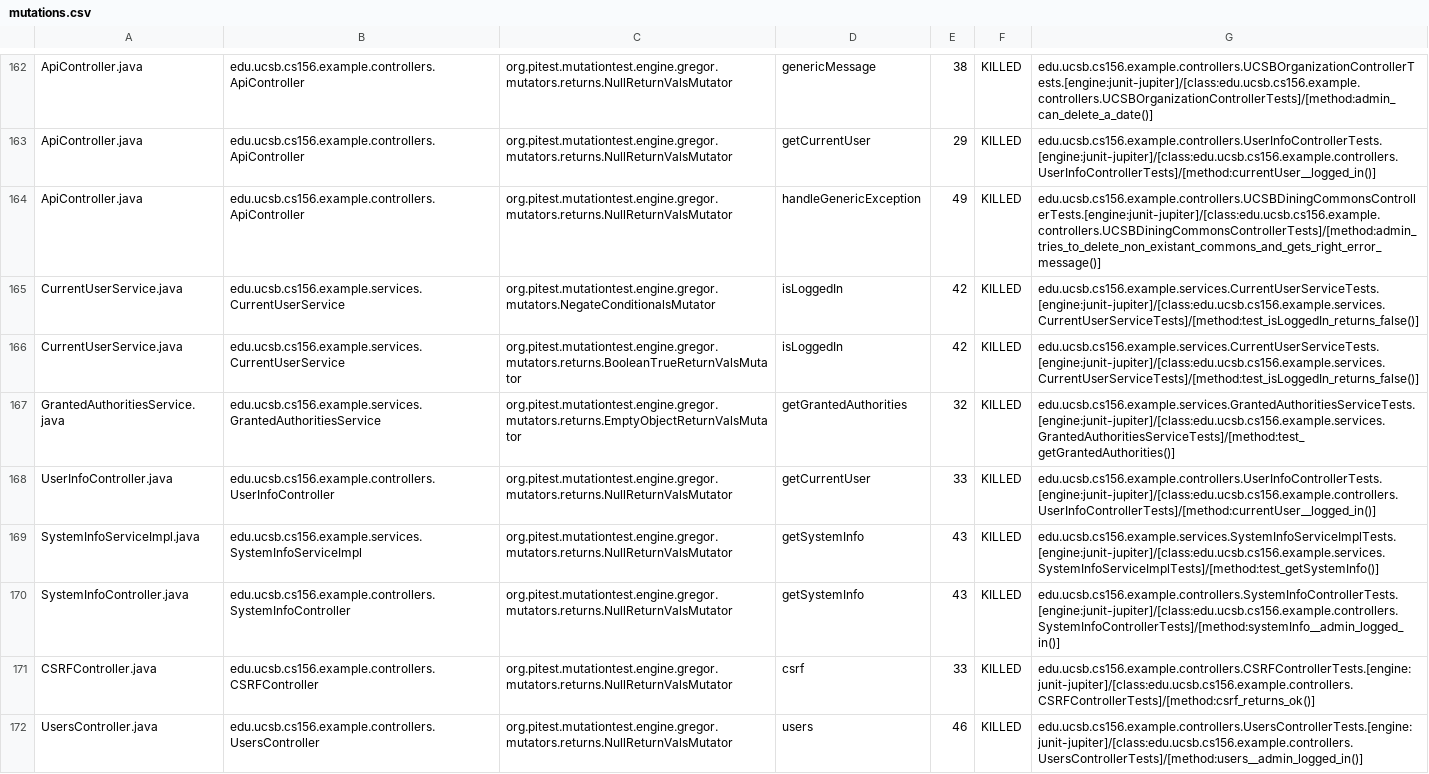
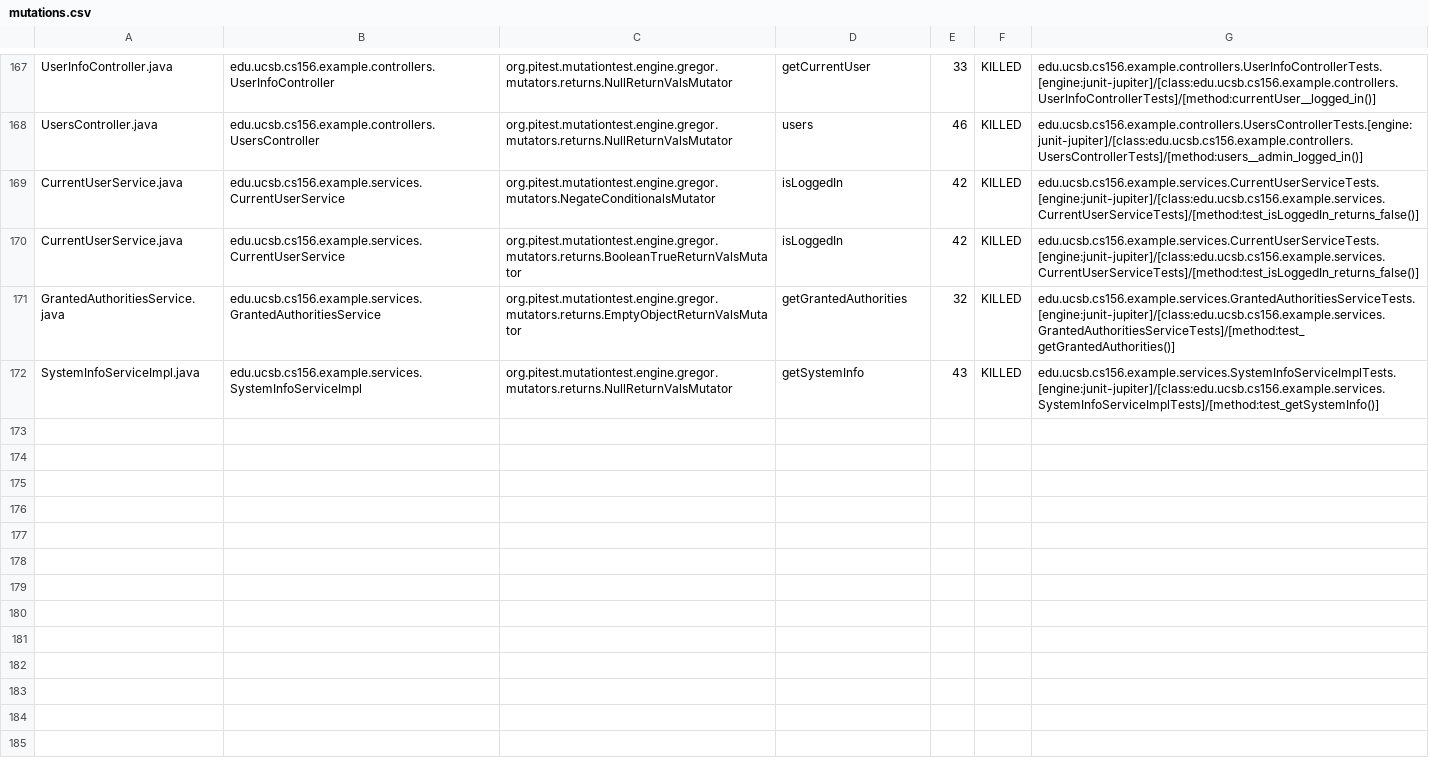
Before and after one commit to ucsb-cs156-s24/team03-s24-4pm-2, a CSV file: prs/130/pitest/mutations.csv, drawn as a sheet; only a part is shown, gaps mark what is left out; removed rows and columns are numbered as before the commit, all else as after; the diff covers the shown part only; the diff names each change by its address in the sheet, - before the commit and + after, or states it on an @@ line.

Commit message:
Deploying to gh-pages from @ ucsb-cs156-s24/team03-s24-4pm-2@290e9f081849772f541175598b79985e47bf6d26 🚀

```diff
--- a/prs/130/pitest/mutations.csv
+++ b/prs/130/pitest/mutations.csv
-A167: ApiController.java
+A167: UserInfoController.java
-B167: edu.ucsb.cs156.example.controllers.ApiController
+B167: edu.ucsb.cs156.example.controllers.UserInfoController
-D167: genericMessage
+D167: getCurrentUser
-E167: 38
+E167: 33
-G167: edu.ucsb.cs156.example.controllers.UCSBOrganizationControllerTests.[engine:junit-jupiter]/[class:edu.ucsb.cs156.example.controllers.UCSBOrganizationControllerTests]/[method:admin_can_delete_a_date()]
+G167: edu.ucsb.cs156.example.controllers.UserInfoControllerTests.[engine:junit-jupiter]/[class:edu.ucsb.cs156.example.controllers.UserInfoControllerTests]/[method:currentUser__logged_in()]
@@ row 163 moved to row 2: ApiController.java @@
-A168: ApiController.java
+A168: UsersController.java
-B168: edu.ucsb.cs156.example.controllers.ApiController
+B168: edu.ucsb.cs156.example.controllers.UsersController
-D168: handleGenericException
+D168: users
-E168: 49
+E168: 46
-G168: edu.ucsb.cs156.example.controllers.UCSBDiningCommonsControllerTests.[engine:junit-jupiter]/[class:edu.ucsb.cs156.example.controllers.UCSBDiningCommonsControllerTests]/[method:admin_tries_to_delete_non_existant_commons_and_gets_right_error_message()]
+G168: edu.ucsb.cs156.example.controllers.UsersControllerTests.[engine:junit-jupiter]/[class:edu.ucsb.cs156.example.controllers.UsersControllerTests]/[method:users__admin_logged_in()]
-row 168: UserInfoController.java | edu.ucsb.cs156.example.controllers.UserInfoController | org.pitest.mutationtest.engine.gregor.mutators.returns.NullReturnValsMutator | getCurrentUser | 33 | KILLED | edu.ucsb.cs156.example.controllers.UserInfoControllerTests.[engine:junit-jupiter]/[class:edu.ucsb.cs156.example.controllers.UserInfoControllerTests]/[method:currentUser__logged_in()]
@@ row 170 moved to row 98: SystemInfoController.java @@
@@ row 171 moved to row 23: CSRFController.java @@
-row 172: UsersController.java | edu.ucsb.cs156.example.controllers.UsersController | org.pitest.mutationtest.engine.gregor.mutators.returns.NullReturnValsMutator | users | 46 | KILLED | edu.ucsb.cs156.example.controllers.UsersControllerTests.[engine:junit-jupiter]/[class:edu.ucsb.cs156.example.controllers.UsersControllerTests]/[method:users__admin_logged_in()]
```
Also changed, not shown: 2 added rows, 104 moved rows and 4 edited cells elsewhere in this file, 18 other files.
